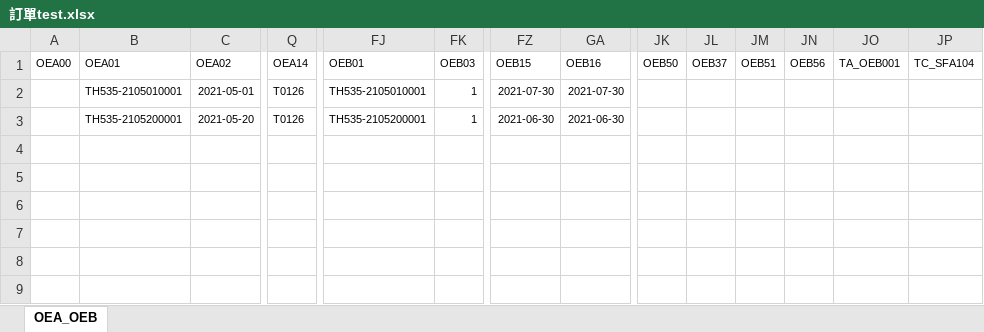
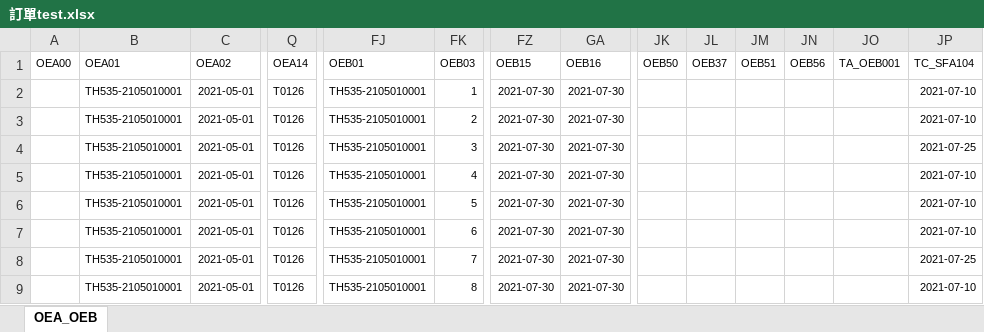
Before and after one commit to yt-Luo/DongFeng, an Excel workbook: 訂單test.xlsx, sheet OEA_OEB, drawn as a sheet; only a part is shown, gaps mark what is left out; values as stored, in another font and other column widths than the file's, no borders; removed rows and columns are numbered as before the commit, all else as after; rows hold the shown columns only; the diff names each change by its address in the sheet, - before the commit and + after, or states it on an @@ line.

```diff
--- a/訂單test.xlsx (sheet OEA_OEB)
+++ b/訂單test.xlsx (sheet OEA_OEB)
-JP2: (empty)
+JP2: 2021-07-10
-row 3:  | TH535-2105200001 | 2021-05-20 | T0126 | TH535-2105200001 | 1 | 2021-06-30 | 2021-06-30
+row 3:  | TH535-2105010001 | 2021-05-01 | T0126 | TH535-2105010001 | 2 | 2021-07-30 | 2021-07-30 |  |  |  |  |  | 2021-07-10
+row 4:  | TH535-2105010001 | 2021-05-01 | T0126 | TH535-2105010001 | 3 | 2021-07-30 | 2021-07-30 |  |  |  |  |  | 2021-07-25
+row 5:  | TH535-2105010001 | 2021-05-01 | T0126 | TH535-2105010001 | 4 | 2021-07-30 | 2021-07-30 |  |  |  |  |  | 2021-07-10
+row 6:  | TH535-2105010001 | 2021-05-01 | T0126 | TH535-2105010001 | 5 | 2021-07-30 | 2021-07-30 |  |  |  |  |  | 2021-07-10
+row 7:  | TH535-2105010001 | 2021-05-01 | T0126 | TH535-2105010001 | 6 | 2021-07-30 | 2021-07-30 |  |  |  |  |  | 2021-07-10
+row 8:  | TH535-2105010001 | 2021-05-01 | T0126 | TH535-2105010001 | 7 | 2021-07-30 | 2021-07-30 |  |  |  |  |  | 2021-07-25
+row 9:  | TH535-2105010001 | 2021-05-01 | T0126 | TH535-2105010001 | 8 | 2021-07-30 | 2021-07-30 |  |  |  |  |  | 2021-07-10
```
Also changed, not shown: 3 other files.
